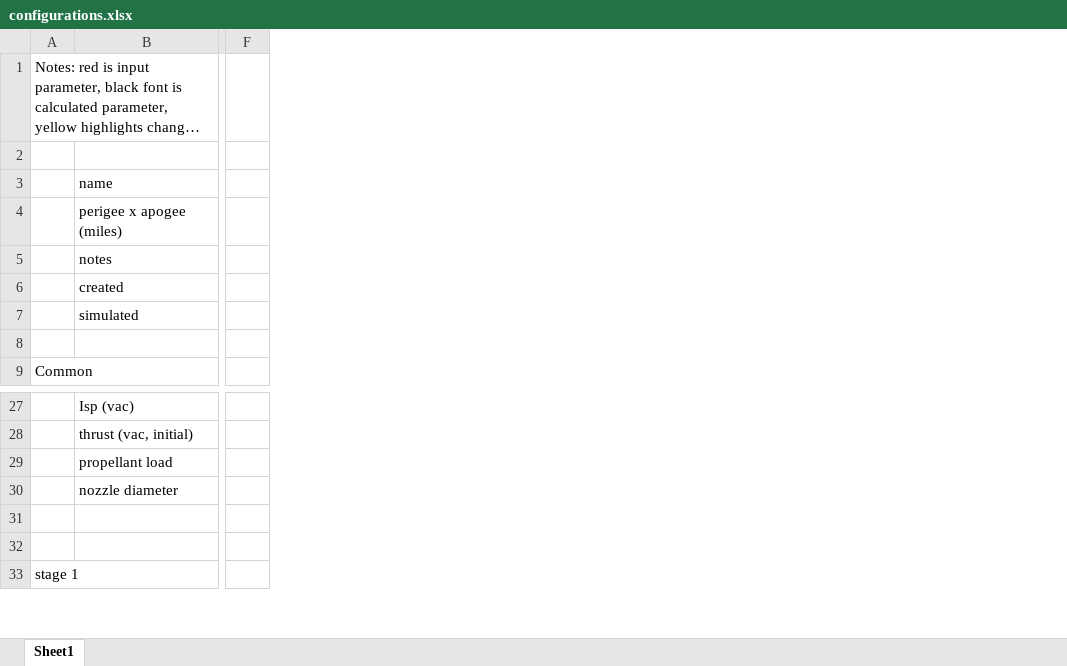
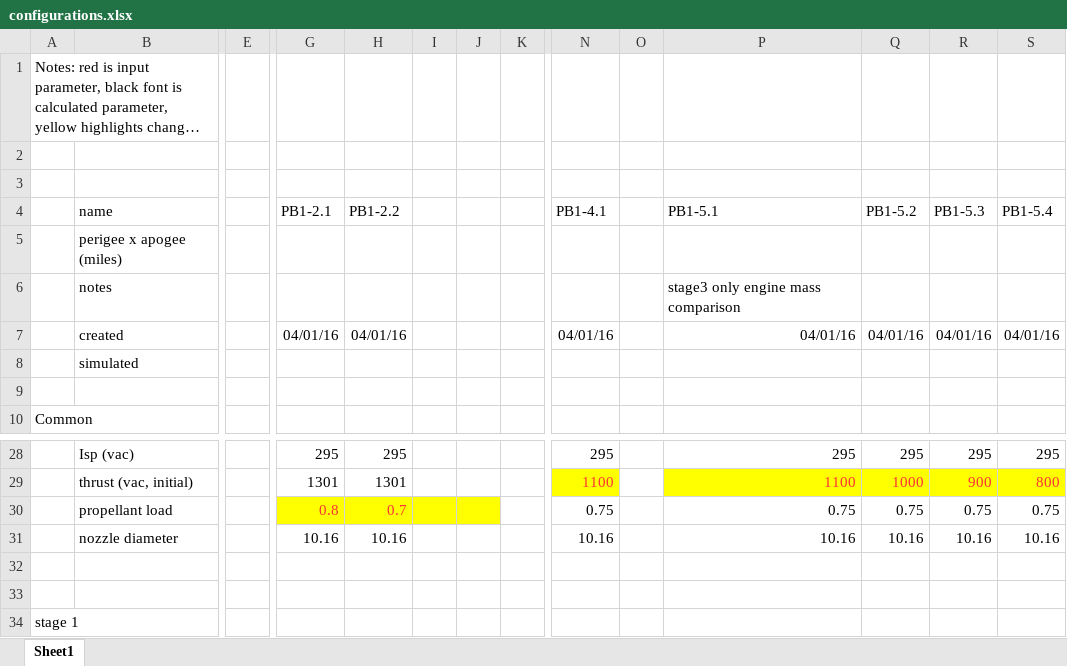
Before and after one commit to jsrlabs/PB-NLV-vehicles, an Excel workbook: configurations.xlsx, sheet Sheet1, drawn as a sheet; only a part is shown, gaps mark what is left out; long unchanged cells end in …; values as stored, in another font and other column widths than the file's, no borders; removed rows and columns are numbered as before the commit, all else as after; rows hold the shown columns only; the diff names each change by its address in the sheet, - before the commit and + after, or states it on an @@ line.

Commit message:
documentation

```diff
--- a/configurations.xlsx (sheet Sheet1)
+++ b/configurations.xlsx (sheet Sheet1)
+column E, empty
+column G (PB1-2.1), row 7: 04/01/16; rows 28-31: 295 | 1301 | 0.8 | 10.16
+column H (PB1-2.2), row 7: 04/01/16; rows 28-31: 295 | 1301 | 0.7 | 10.16
+column J, empty
+column K, empty
+column N (PB1-4.1), row 7: 04/01/16; rows 28-31: 295 | 1100 | 0.75 | 10.16
+column O, empty
+column P (PB1-5.1), row 7: 04/01/16; rows 28-31: 295 | 1100 | 0.75 | 10.16
+column Q (PB1-5.2), row 7: 04/01/16; rows 28-31: 295 | 1000 | 0.75 | 10.16
+column R (PB1-5.3), row 7: 04/01/16; rows 28-31: 295 | 900 | 0.75 | 10.16
+column S (PB1-5.4), row 7: 04/01/16; rows 28-31: 295 | 800 | 0.75 | 10.16
+row 2: (empty)
-row 5:  | notes
+row 6:  | notes |  |  |  |  |  |  |  |  | stage3 only engine mass comparison
-I30 fill: none
+I30 fill: #FFFF00
```
Also changed, not shown: formulas that keep their value.
